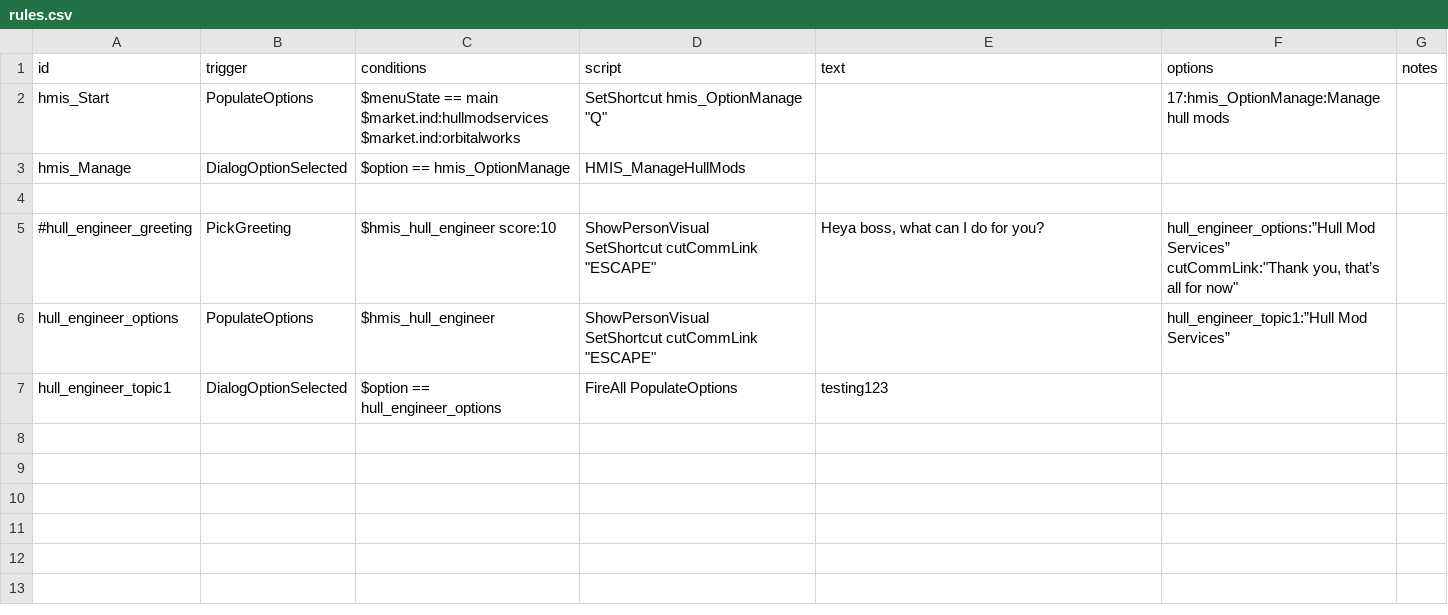
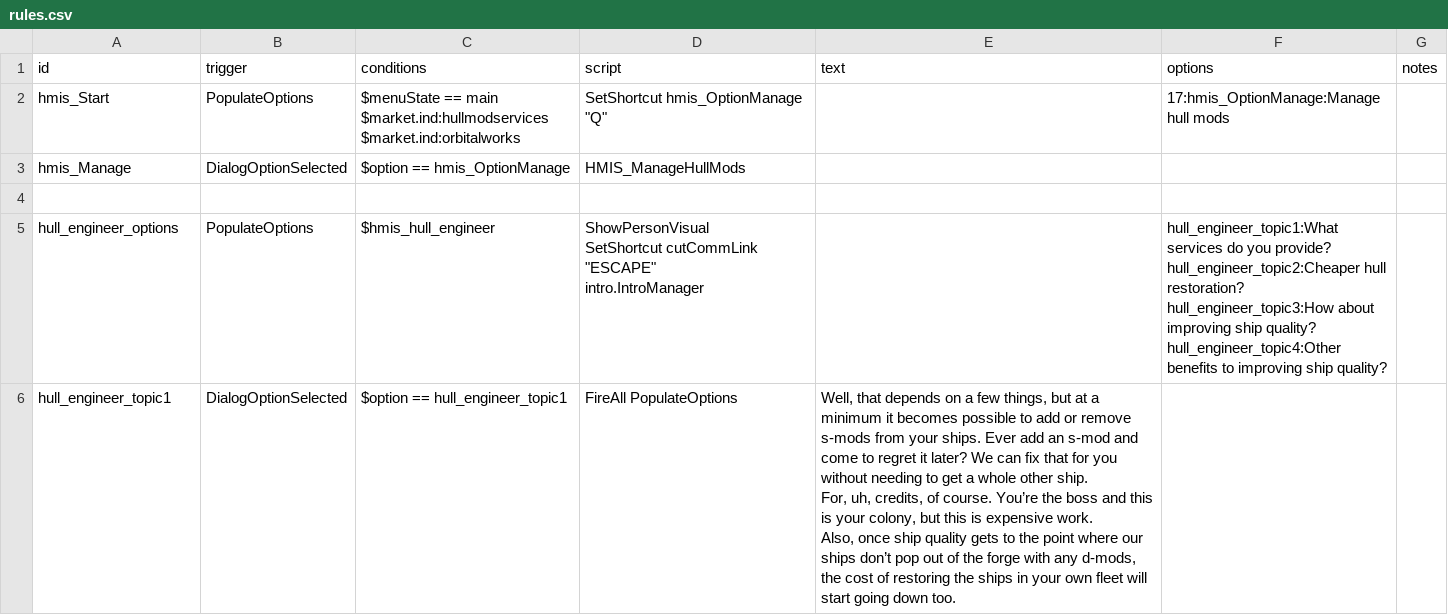
Before and after one commit to Pentarctagon/HullModIndustrialServices, a CSV file: data/campaign/rules.csv, drawn as a sheet; only a part is shown; the diff covers the shown part only.

```diff
--- a/data/campaign/rules.csv
+++ b/data/campaign/rules.csv
@@ -6,7 +6,12 @@ hmis_Manage,DialogOptionSelected,$option == hmis_OptionManage,HMIS_ManageHullMod
 ,,,,,,
-#hull_engineer_greeting,PickGreeting,$hmis_hull_engineer score:10,"ShowPersonVisual
-SetShortcut cutCommLink ""ESCAPE""","Heya boss, what can I do for you?","hull_engineer_options:”Hull Mod Services”
-cutCommLink:""Thank you, that’s all for now""",
-hull_engineer_options,PopulateOptions,$hmis_hull_engineer,"ShowPersonVisual
-SetShortcut cutCommLink ""ESCAPE""",,hull_engineer_topic1:”Hull Mod Services”,
-hull_engineer_topic1,DialogOptionSelected,$option == hull_engineer_options,FireAll PopulateOptions,testing123,,
+hull_engineer_options,PopulateOptions,$hmis_hull_engineer,"ShowPersonVisual
+SetShortcut cutCommLink ""ESCAPE""
+intro.IntroManager",,"hull_engineer_topic1:What services do you provide?
+hull_engineer_topic2:Cheaper hull restoration?
+hull_engineer_topic3:How about improving ship quality?
+hull_engineer_topic4:Other benefits to improving ship quality?",
+hull_engineer_topic1,DialogOptionSelected,$option == hull_engineer_topic1,FireAll PopulateOptions,"Well, that depends on a few things, but at a minimum it becomes possible to add or remove s-mods from your ships. Ever add an s-mod and come to regret it later? We can fix that for you without needing to get a whole other ship.
+
+For, uh, credits, of course. You’re the boss and this is your colony, but this is expensive work.
+
+Also, once ship quality gets to the point where our ships don’t pop out of the forge with any d-mods, the cost of restoring the ships in your own fleet will start going down too.",,
```
Also changed, not shown: 3 added rows elsewhere in this file, 5 other files.
